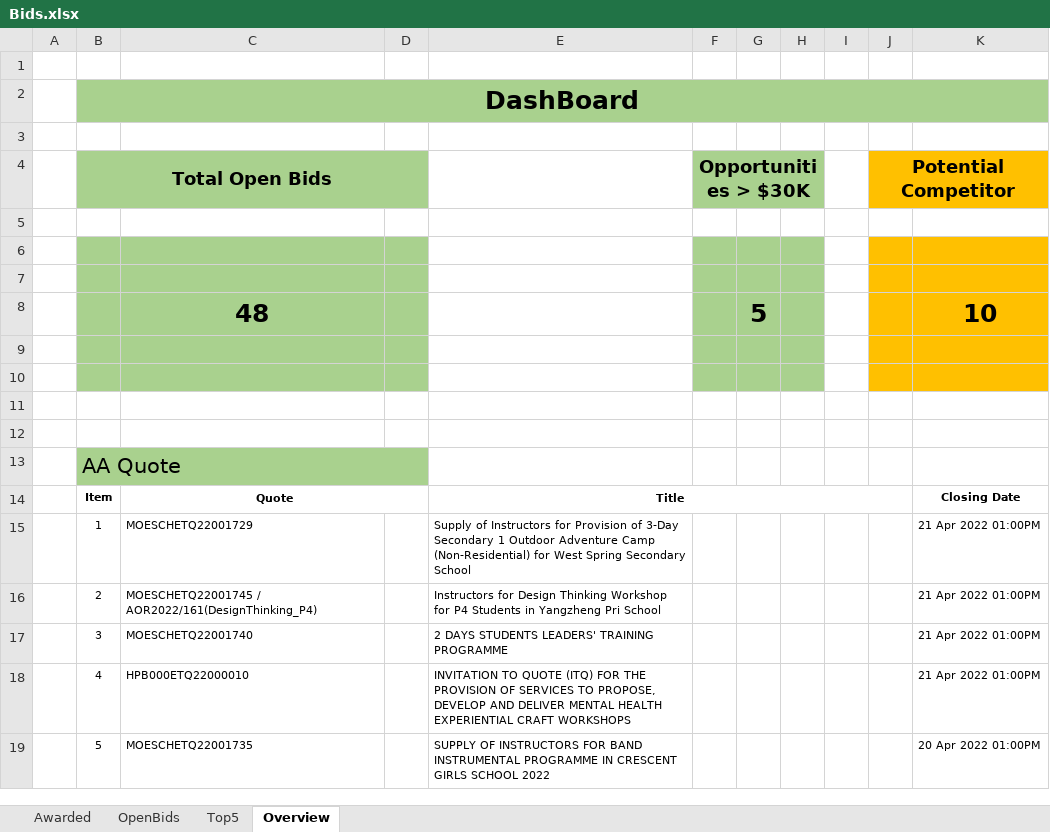
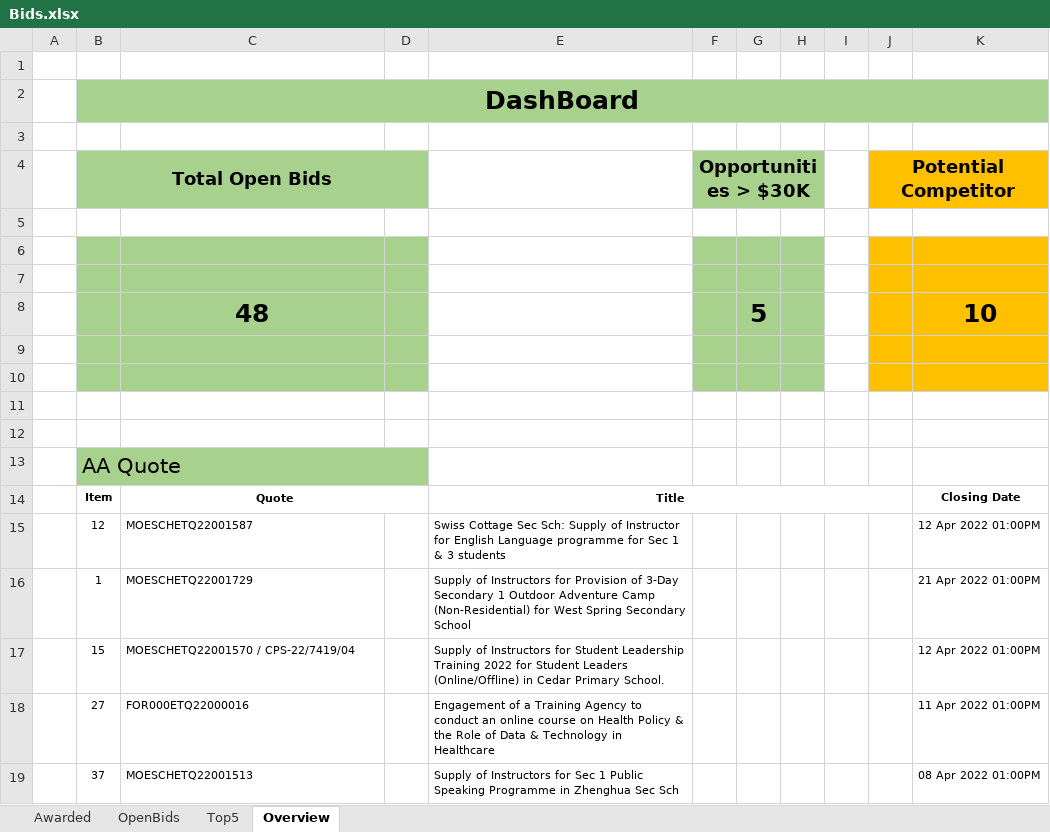
Before and after one commit to lambda100/sct9-diamond-proj1, an Excel workbook: output/Bids.xlsx, sheet Overview, drawn as a sheet; values as stored, in another font and other column widths than the file's, no borders; removed rows and columns are numbered as before the commit, all else as after; the diff names each change by its address in the sheet, - before the commit and + after, or states it on an @@ line.

```diff
--- a/output/Bids.xlsx (sheet Overview)
+++ b/output/Bids.xlsx (sheet Overview)
+row 15:  | 12 | MOESCHETQ22001587 |  | Swiss Cottage Sec Sch: Supply of Instructor for English Language programme for Sec 1 & 3 students |  |  |  |  |  | 12 Apr 2022 01:00PM
-row 16:  | 2 | MOESCHETQ22001745 / AOR2022/161(DesignThinking_P4) |  | Instructors for Design Thinking Workshop for P4 Students in Yangzheng Pri School |  |  |  |  |  | 21 Apr 2022 01:00PM
-row 17:  | 3 | MOESCHETQ22001740 |  | 2 DAYS STUDENTS LEADERS' TRAINING PROGRAMME |  |  |  |  |  | 21 Apr 2022 01:00PM
-row 18:  | 4 | HPB000ETQ22000010 |  | INVITATION TO QUOTE (ITQ) FOR THE PROVISION OF SERVICES TO PROPOSE, DEVELOP AND DELIVER MENTAL HEALTH EXPERIENTIAL CRAFT WORKSHOPS |  |  |  |  |  | 21 Apr 2022 01:00PM
-row 19:  | 5 | MOESCHETQ22001735 |  | SUPPLY OF INSTRUCTORS FOR BAND INSTRUMENTAL PROGRAMME IN CRESCENT GIRLS SCHOOL 2022 |  |  |  |  |  | 20 Apr 2022 01:00PM
+row 17:  | 15 | MOESCHETQ22001570 / CPS-22/7419/04 |  | Supply of Instructors for Student Leadership Training 2022 for Student Leaders (Online/Offline) in Cedar Primary School. |  |  |  |  |  | 12 Apr 2022 01:00PM
+row 18:  | 27 | FOR000ETQ22000016 |  | Engagement of a Training Agency to conduct an online course on Health Policy & the Role of Data & Technology in Healthcare |  |  |  |  |  | 11 Apr 2022 01:00PM
+row 19:  | 37 | MOESCHETQ22001513 |  | Supply of Instructors for Sec 1 Public Speaking Programme in Zhenghua Sec Sch |  |  |  |  |  | 08 Apr 2022 01:00PM
```
Also changed, not shown: sheet Top5, sheet OpenBids, sheet Awarded, formulas that keep their value, output/Bids_220412.xlsx, 2 other files.
